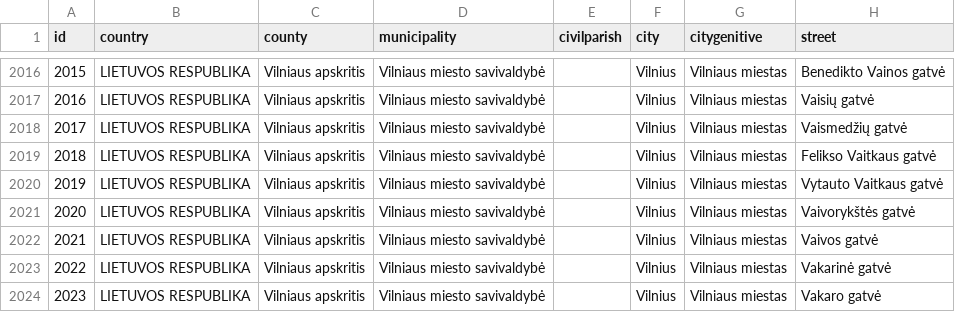
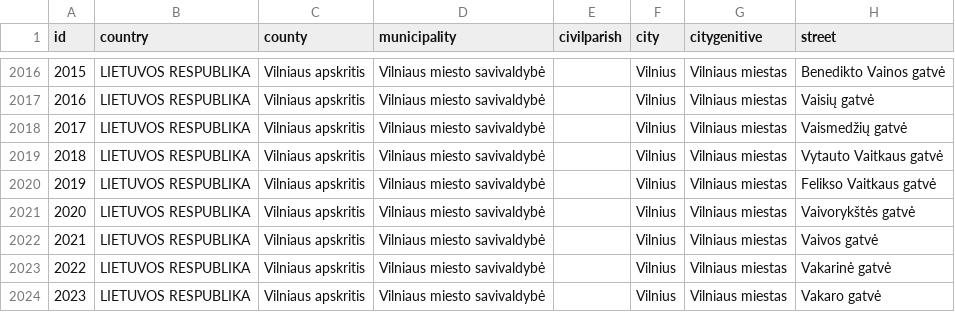
Before and after one commit to TransparencyInternationalLithuania/parasykjiems.lt, a CSV file: cdb_lt/files/territory/countryTerritory/city/cdb_lt_street_index_Vilnius_city.csv, drawn as a sheet; only a part is shown, gaps mark what is left out.

Commit message:
re-Crawling newest data for LT city streets:

```diff
--- a/cdb_lt/files/territory/countryTerritory/city/cdb_lt_street_index_Vilnius_city.csv
+++ b/cdb_lt/files/territory/countryTerritory/city/cdb_lt_street_index_Vilnius_city.csv
@@ -2018,4 +2018,4 @@ id,country,county,municipality,civilparish,city,citygenitive,street
 2017,LIETUVOS RESPUBLIKA,Vilniaus apskritis,Vilniaus miesto savivaldybė,,Vilnius,Vilniaus miestas,Vaismedžių gatvė
-2018,LIETUVOS RESPUBLIKA,Vilniaus apskritis,Vilniaus miesto savivaldybė,,Vilnius,Vilniaus miestas,Felikso Vaitkaus gatvė
-2019,LIETUVOS RESPUBLIKA,Vilniaus apskritis,Vilniaus miesto savivaldybė,,Vilnius,Vilniaus miestas,Vytauto Vaitkaus gatvė
+2018,LIETUVOS RESPUBLIKA,Vilniaus apskritis,Vilniaus miesto savivaldybė,,Vilnius,Vilniaus miestas,Vytauto Vaitkaus gatvė
+2019,LIETUVOS RESPUBLIKA,Vilniaus apskritis,Vilniaus miesto savivaldybė,,Vilnius,Vilniaus miestas,Felikso Vaitkaus gatvė
 2020,LIETUVOS RESPUBLIKA,Vilniaus apskritis,Vilniaus miesto savivaldybė,,Vilnius,Vilniaus miestas,Vaivorykštės gatvė
```
